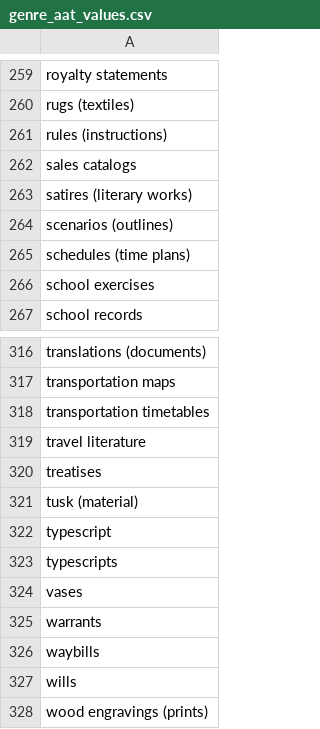
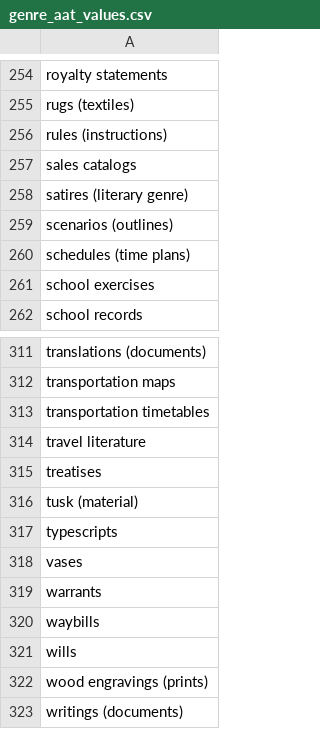
Before and after one commit to uls-mad/islandora_metadata, a CSV file: metadata_templates/genre_aat_values.csv, drawn as a sheet; only a part is shown, gaps mark what is left out; the shorter side is filled out with more unchanged rows; the diff covers the shown part only.

Commit message:
Update genre_aat_values.csv
All terms have been reconciled to AAT

```diff
--- a/metadata_templates/genre_aat_values.csv
+++ b/metadata_templates/genre_aat_values.csv
@@ -262,3 +257,3 @@ rules (instructions)
 sales catalogs
-satires (literary works)
+satires (literary genre)
 scenarios (outlines)
@@ -321,3 +316,2 @@ treatises
 tusk (material)
-typescript
 typescripts
```
Also changed, not shown: 5 removed rows and 2 edited cells elsewhere in this file.
